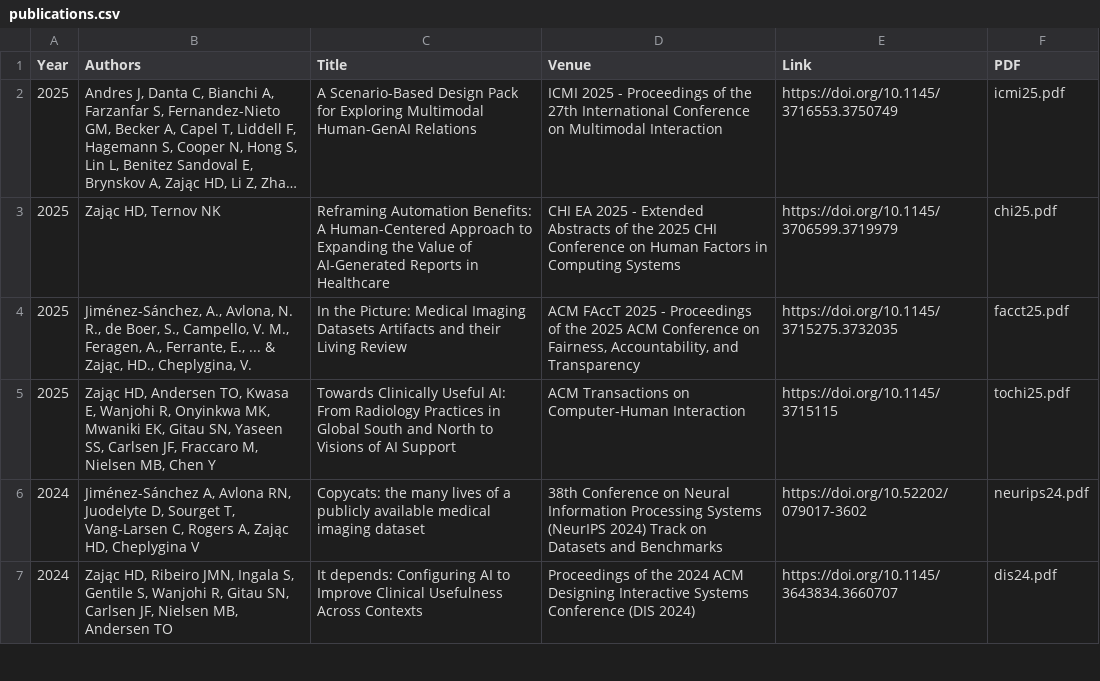
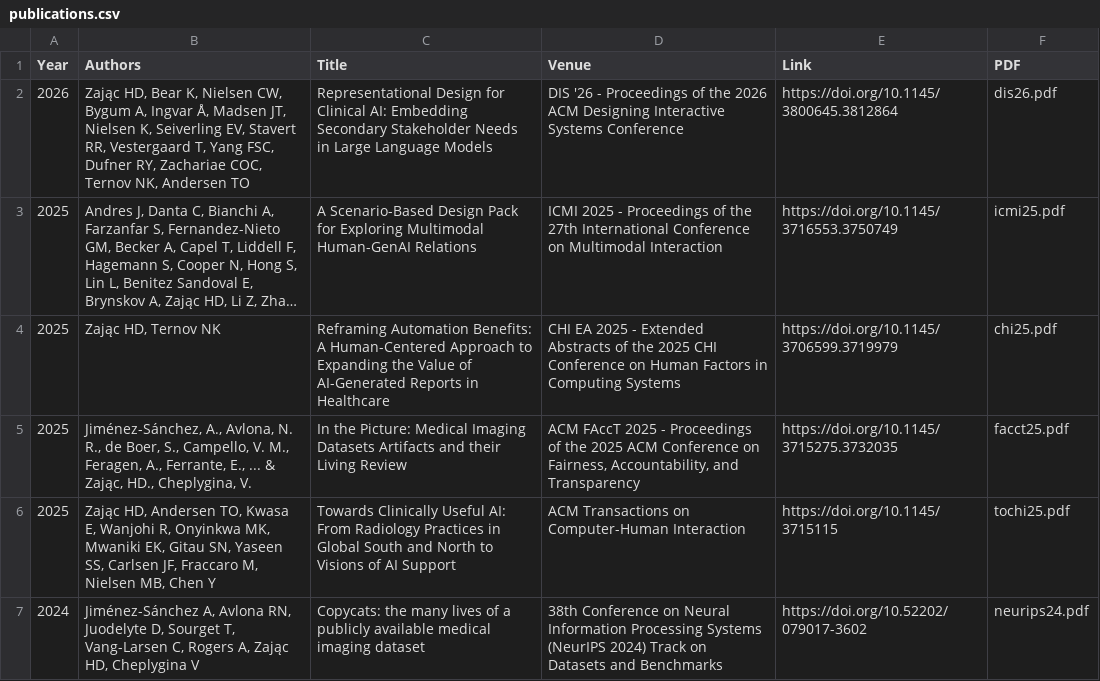
Before and after one commit to hdzajac/hdzajac, a CSV file: public/data/publications.csv, drawn as a sheet; only a part is shown; the shorter side is filled out with more unchanged rows; long unchanged cells end in …; the diff names each change by its address in the sheet, - before the commit and + after, or states it on an @@ line.

```diff
--- a/public/data/publications.csv
+++ b/public/data/publications.csv
+row 2: 2026 | Zając HD, Bear K, Nielsen CW, Bygum A, Ingvar Å, Madsen JT, Nielsen K, Seiverling EV, Stavert RR, Vestergaard T, Yang FSC, Dufner RY, Zachariae COC, Ternov NK, Andersen TO | Representational Design for Clinical AI: Embedding Secondary Stakeholder Needs in Large Language Models | DIS '26 - Proceedings of the 2026 ACM Designing Interactive Systems Conference | https://doi.org/10.1145/3800645.3812864 | dis26.pdf
```
Also changed, not shown: 5 other files.
